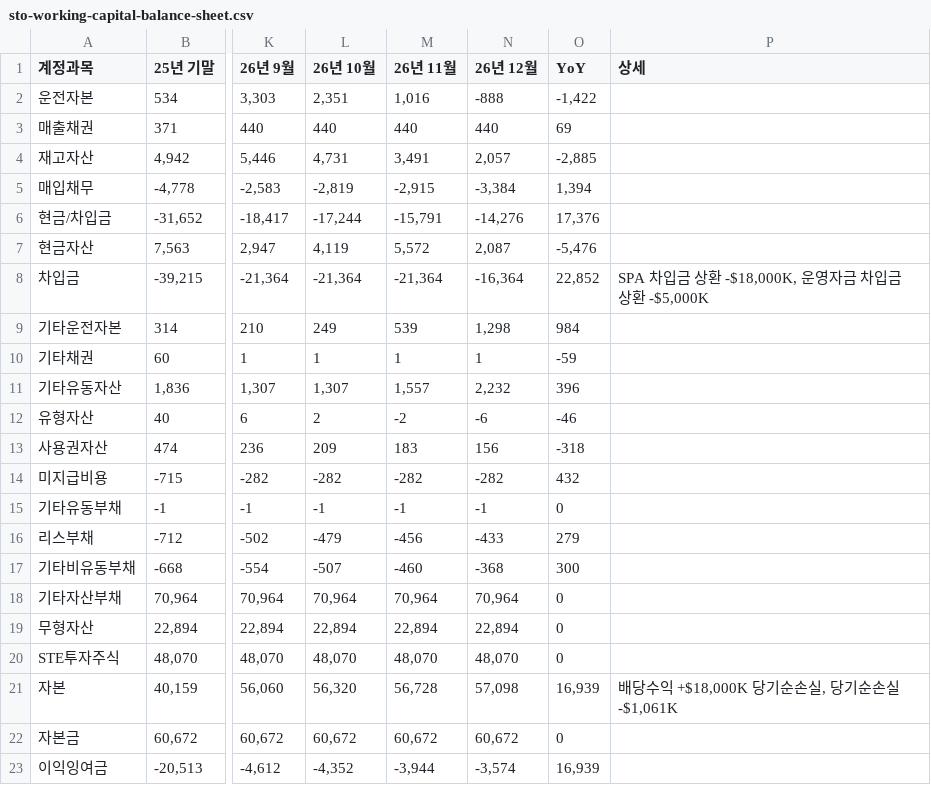
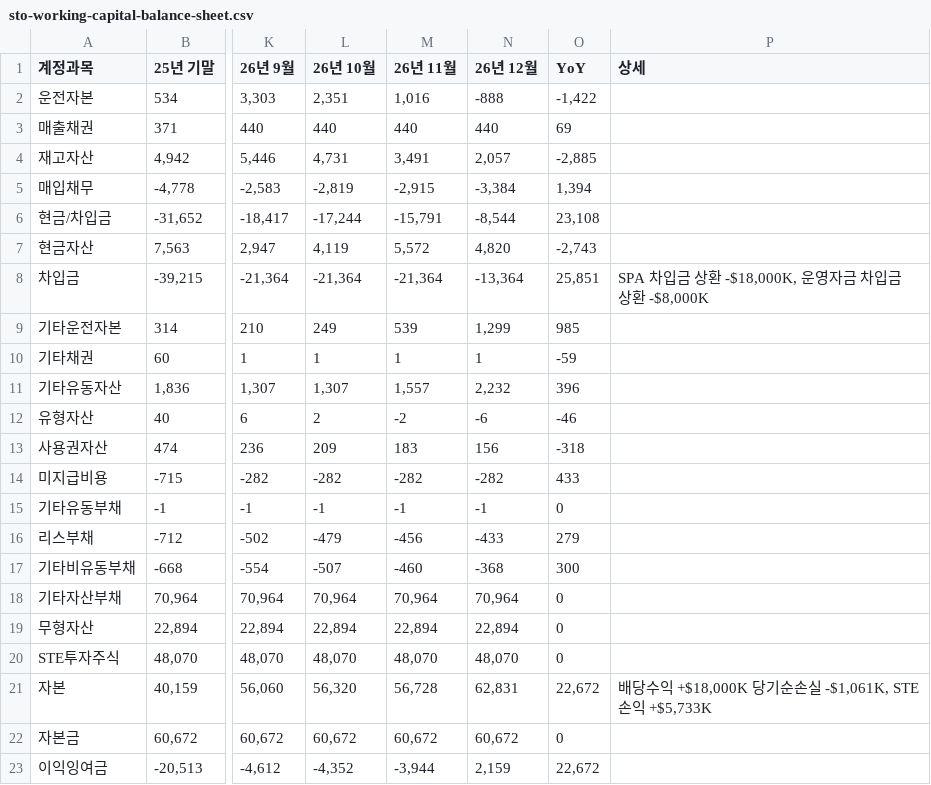
Before and after one commit to kyeongsoo88/New_stodashboard, a CSV file: frontend/public/data/sto-working-capital-balance-sheet.csv, drawn as a sheet; only a part is shown, gaps mark what is left out; the diff names each change by its address in the sheet, - before the commit and + after, or states it on an @@ line.

```diff
--- a/frontend/public/data/sto-working-capital-balance-sheet.csv
+++ b/frontend/public/data/sto-working-capital-balance-sheet.csv
-N6 (26년 12월): -14,276
+N6 (26년 12월): -8,544
-O6 (YoY): 17,376
+O6 (YoY): 23,108
-N7 (26년 12월): 2,087
+N7 (26년 12월): 4,820
-O7 (YoY): -5,476
+O7 (YoY): -2,743
-N8 (26년 12월): -16,364
+N8 (26년 12월): -13,364
-O8 (YoY): 22,852
+O8 (YoY): 25,851
-P8 (상세): SPA 차입금 상환 -$18,000K, 운영자금 차입금 상환 -$5,000K
+P8 (상세): SPA 차입금 상환 -$18,000K, 운영자금 차입금 상환 -$8,000K
-N9 (26년 12월): 1,298
+N9 (26년 12월): 1,299
-O9 (YoY): 984
+O9 (YoY): 985
-O14 (YoY): 432
+O14 (YoY): 433
-N21 (26년 12월): 57,098
+N21 (26년 12월): 62,831
-O21 (YoY): 16,939
+O21 (YoY): 22,672
-P21 (상세): 배당수익 +$18,000K 당기순손실, 당기순손실 -$1,061K
+P21 (상세): 배당수익 +$18,000K 당기순손실 -$1,061K, STE손익 +$5,733K
-N23 (26년 12월): -3,574
+N23 (26년 12월): 2,159
-O23 (YoY): 16,939
+O23 (YoY): 22,672
```
Also changed, not shown: frontend/public/data/sto-balance-sheet-2026-v2.csv.
